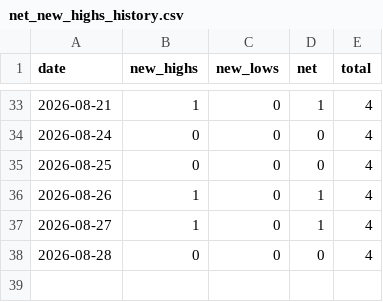
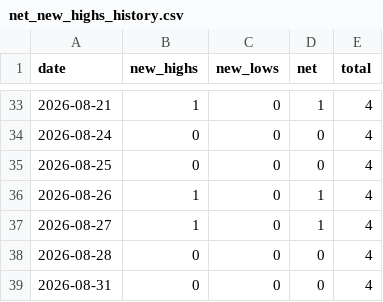
Before and after one commit to pranay29-bit/momentum-alpha-volume-test, a CSV file: data/net_new_highs_history.csv, drawn as a sheet; only a part is shown, gaps mark what is left out.

```diff
--- a/data/net_new_highs_history.csv
+++ b/data/net_new_highs_history.csv
@@ -38 +38,2 @@ date,new_highs,new_lows,net,total
 2026-08-28,0,0,0,4
+2026-08-31,0,0,0,4
```
Also changed, not shown: 7 other files.
